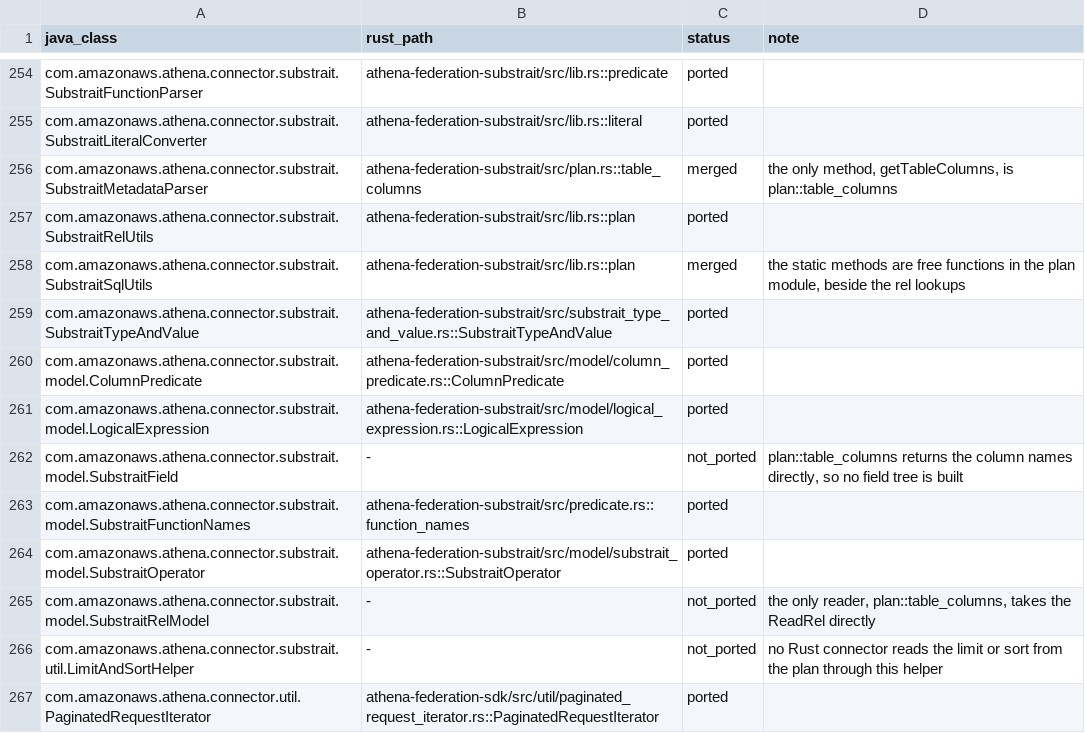
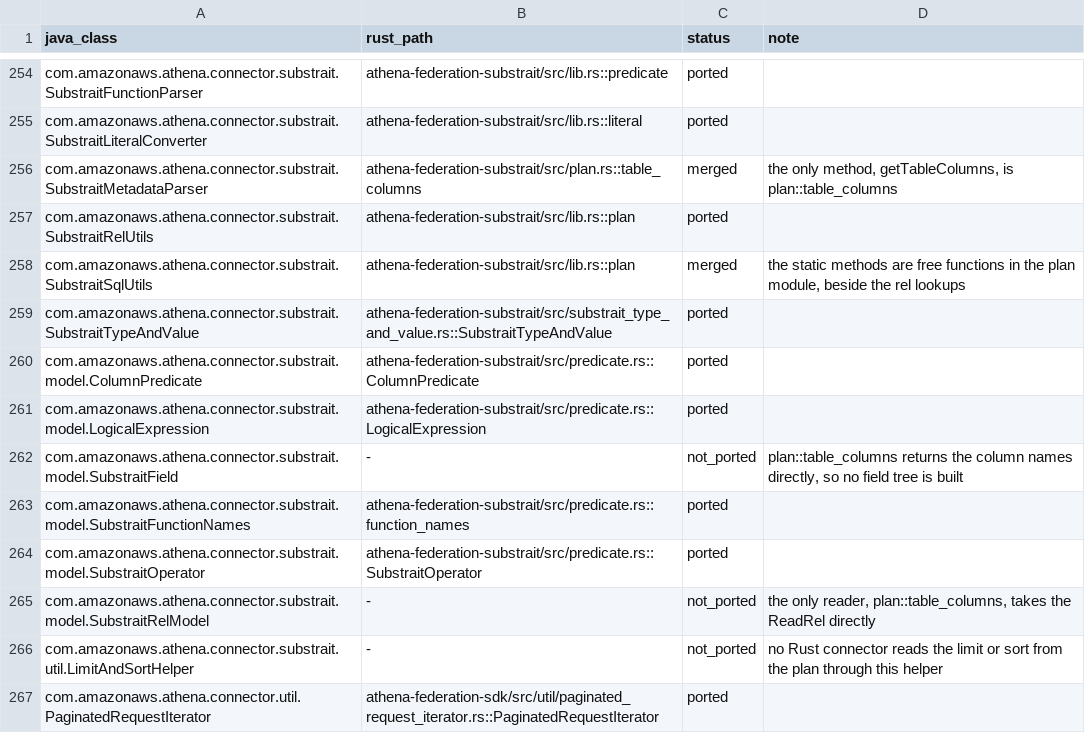
Before and after one commit to never-amazon/aws-athena-query-federation, a TSV file: rust/parity/classes.tsv, drawn as a sheet; only a part is shown, gaps mark what is left out.

```diff
--- a/rust/parity/classes.tsv
+++ b/rust/parity/classes.tsv
@@ -259,7 +259,7 @@ com.amazonaws.athena.connector.substrait.SubstraitSqlUtils	athena-federation-sub
 com.amazonaws.athena.connector.substrait.SubstraitTypeAndValue	athena-federation-substrait/src/substrait_type_and_value.rs::SubstraitTypeAndValue	ported	
-com.amazonaws.athena.connector.substrait.model.ColumnPredicate	athena-federation-substrait/src/model/column_predicate.rs::ColumnPredicate	ported	
-com.amazonaws.athena.connector.substrait.model.LogicalExpression	athena-federation-substrait/src/model/logical_expression.rs::LogicalExpression	ported	
+com.amazonaws.athena.connector.substrait.model.ColumnPredicate	athena-federation-substrait/src/predicate.rs::ColumnPredicate	ported	
+com.amazonaws.athena.connector.substrait.model.LogicalExpression	athena-federation-substrait/src/predicate.rs::LogicalExpression	ported	
 com.amazonaws.athena.connector.substrait.model.SubstraitField	-	not_ported	plan::table_columns returns the column names directly, so no field tree is built
 com.amazonaws.athena.connector.substrait.model.SubstraitFunctionNames	athena-federation-substrait/src/predicate.rs::function_names	ported	
-com.amazonaws.athena.connector.substrait.model.SubstraitOperator	athena-federation-substrait/src/model/substrait_operator.rs::SubstraitOperator	ported	
+com.amazonaws.athena.connector.substrait.model.SubstraitOperator	athena-federation-substrait/src/predicate.rs::SubstraitOperator	ported	
 com.amazonaws.athena.connector.substrait.model.SubstraitRelModel	-	not_ported	the only reader, plan::table_columns, takes the ReadRel directly
```
Also changed, not shown: rust/parity/tests.tsv, 8 other files.
